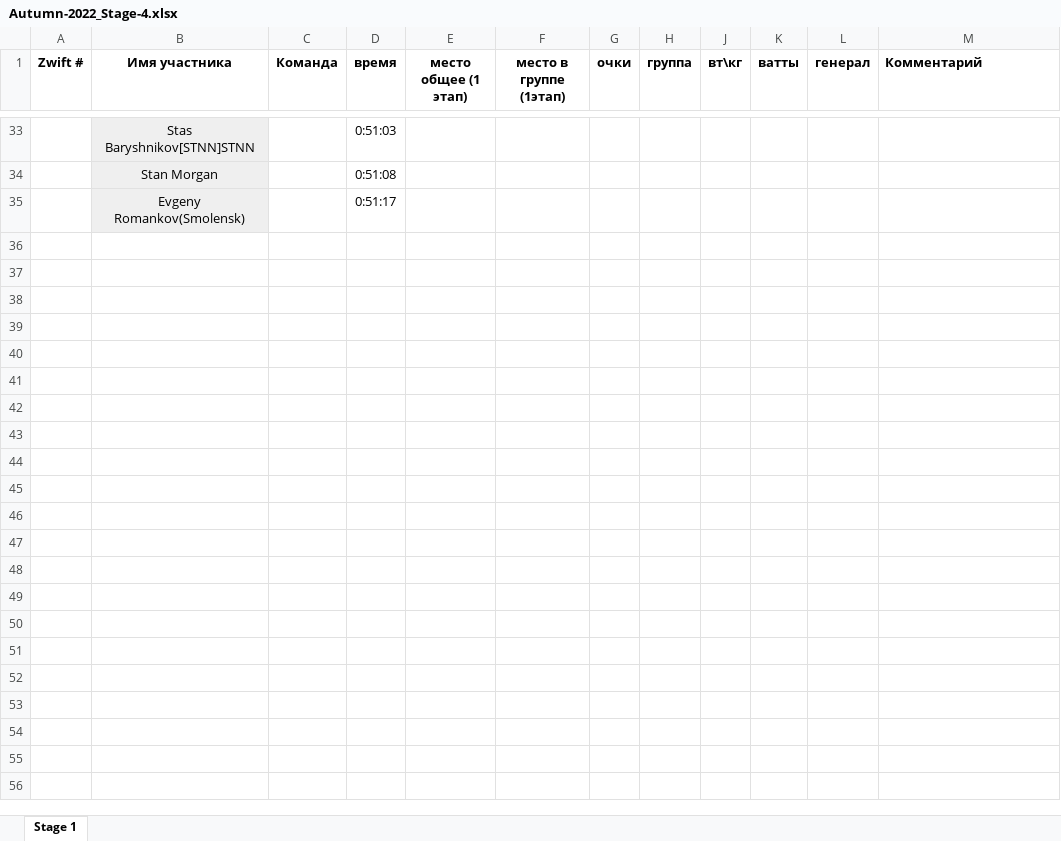
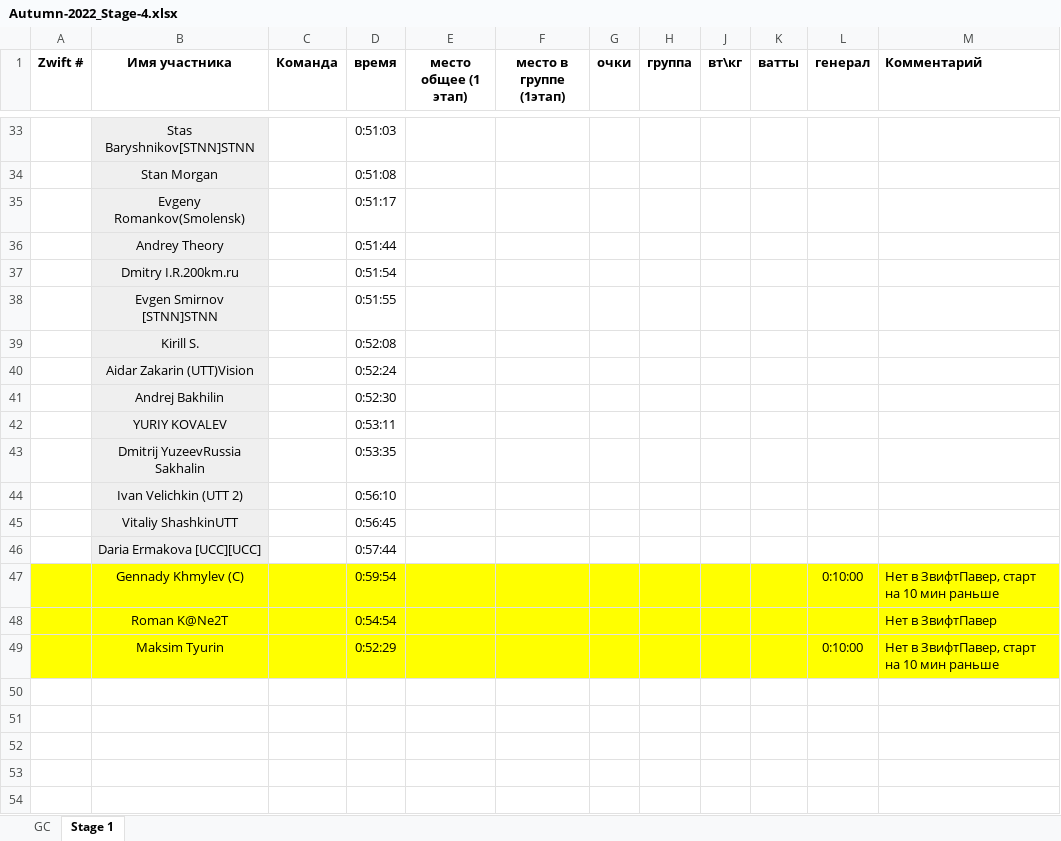
Before and after one commit to caH40/bot_komon, an Excel workbook: src/Autumn-2022_Stage-4.xlsx, sheet Stage 1, drawn as a sheet; only a part is shown, gaps mark what is left out; values as stored, in another font and other column widths than the file's, no borders; the diff covers the shown part only; the diff names each change by its address in the sheet, - before the commit and + after, or states it on an @@ line.

```diff
--- a/src/Autumn-2022_Stage-4.xlsx (sheet Stage 1)
+++ b/src/Autumn-2022_Stage-4.xlsx (sheet Stage 1)
+sheet tab: GC
+row 36:  | Andrey Theory |  | 0:51:44
+row 37:  | Dmitry I.R.200km.ru |  | 0:51:54
+row 38:  | Evgen Smirnov [STNN]STNN |  | 0:51:55
+row 39:  | Kirill S. |  | 0:52:08
+row 40:  | Aidar Zakarin (UTT)Vision |  | 0:52:24
+row 41:  | Andrej Bakhilin |  | 0:52:30
+row 42:  | YURIY KOVALEV |  | 0:53:11
+row 43:  | Dmitrij YuzeevRussia Sakhalin |  | 0:53:35
+row 44:  | Ivan Velichkin (UTT 2) |  | 0:56:10
+row 45:  | Vitaliy ShashkinUTT |  | 0:56:45
+row 46:  | Daria Ermakova [UCC][UCC] |  | 0:57:44
+row 47:  | Gennady Khmylev (C) |  | 0:59:54 |  |  |  |  |  |  | 0:10:00 | Нет в ЗвифтПавер, старт на 10 мин раньше
+row 48:  | Roman K@Ne2T |  | 0:54:54 |  |  |  |  |  |  |  | Нет в ЗвифтПавер
+row 49:  | Maksim Tyurin |  | 0:52:29 |  |  |  |  |  |  | 0:10:00 | Нет в ЗвифтПавер, старт на 10 мин раньше
+row 50: (empty)
+row 51: (empty)
+row 52: (empty)
+row 53: (empty)
+row 54: (empty)
```
Also changed, not shown: 34 added rows elsewhere in this sheet, 3 other files.
